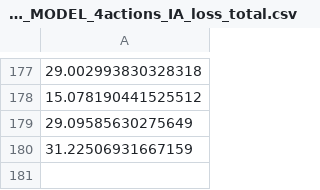
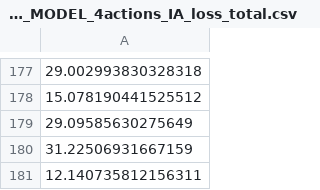
Before and after one commit to serrHendrik/MLP_workspace, a CSV file: Task3/models/DDQN Archive/DDQN_Fire/DDQN_MODEL_4actions_IA_loss_total.csv, drawn as a sheet; only a part is shown, gaps mark what is left out; the diff names each change by its address in the sheet, - before the commit and + after, or states it on an @@ line.

```diff
--- a/Task3/models/DDQN Archive/DDQN_Fire/DDQN_MODEL_4actions_IA_loss_total.csv
+++ b/Task3/models/DDQN Archive/DDQN_Fire/DDQN_MODEL_4actions_IA_loss_total.csv
+row 181: 12.140735812156311
```
Also changed, not shown: Task3/models/DDQN Archive/DDQN_Fire/DDQN_MODEL_4actions_IA_loss_per_minibatch.csv, 3 other files.
